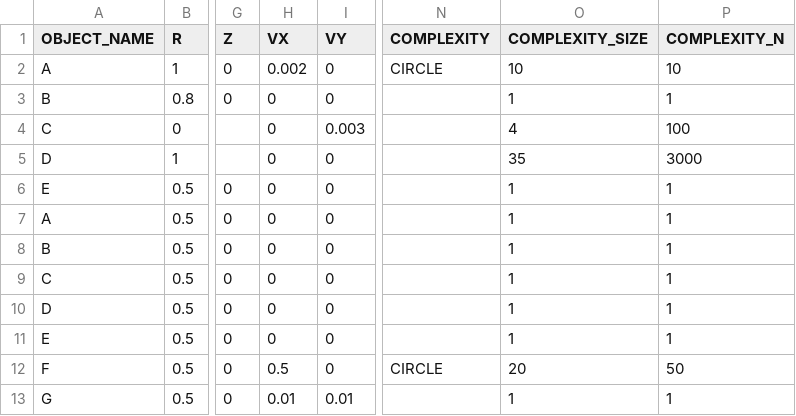
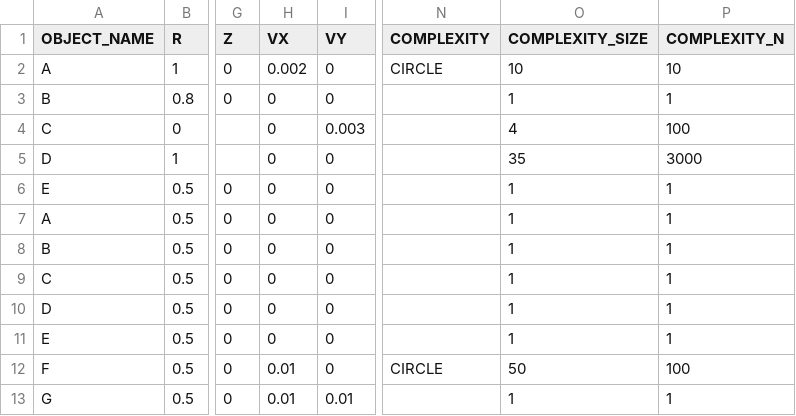
Before and after one commit to Braumeister-Stefan/ParticleSimulator2, a CSV file: Inputs/object_inputs.csv, drawn as a sheet; only a part is shown, gaps mark what is left out; the diff names each change by its address in the sheet, - before the commit and + after, or states it on an @@ line.

```diff
--- a/Inputs/object_inputs.csv
+++ b/Inputs/object_inputs.csv
-H12 (VX): 0.5
+H12 (VX): 0.01
-O12 (COMPLEXITY_SIZE): 20
+O12 (COMPLEXITY_SIZE): 50
-P12 (COMPLEXITY_N): 50
+P12 (COMPLEXITY_N): 100
```
Also changed, not shown: Inputs/scenario_inputs.csv, 4 other files.
